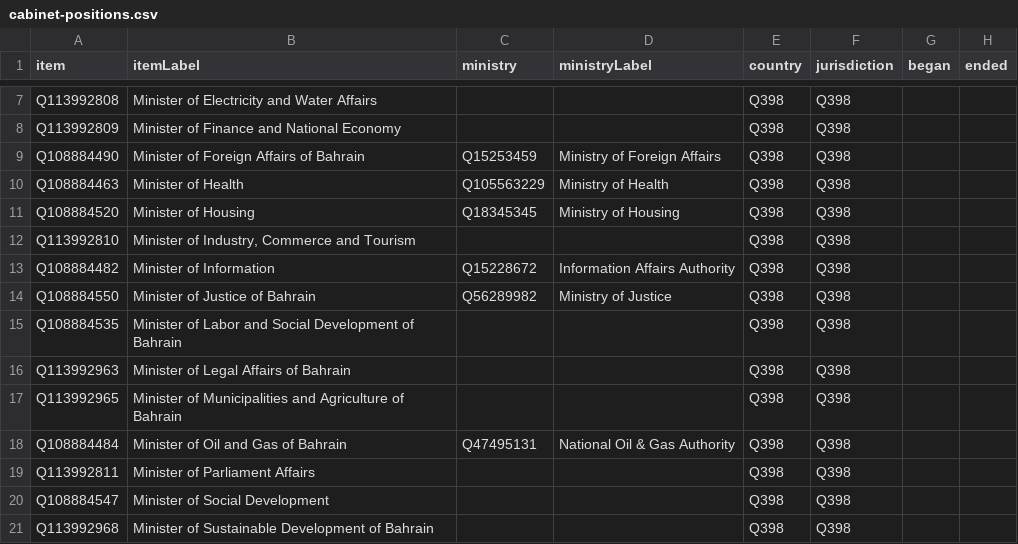
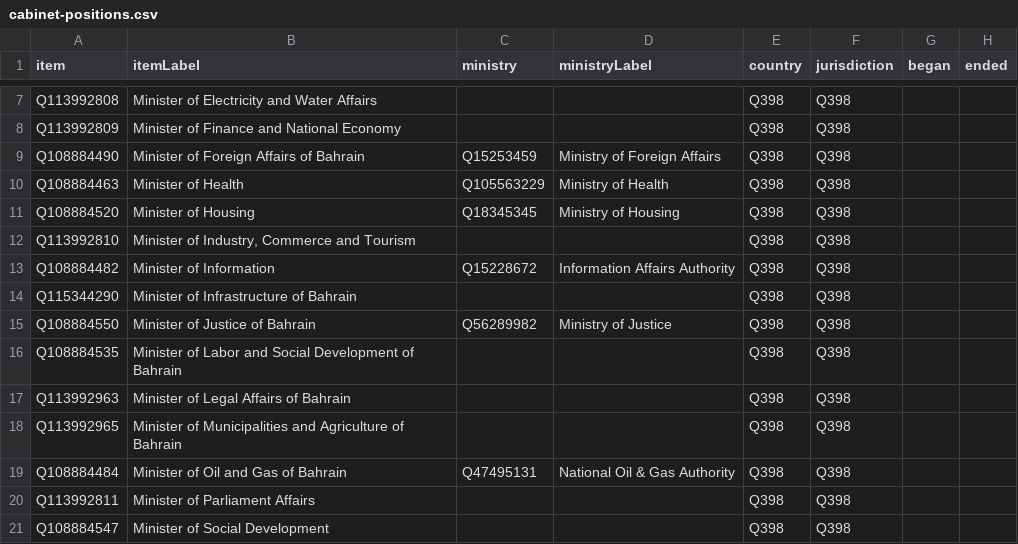
Before and after one commit to every-politician-scrapers/bahrain, a CSV file: wikidata/results/cabinet-positions.csv, drawn as a sheet; only a part is shown, gaps mark what is left out; the shorter side is filled out with more unchanged rows; the diff names each change by its address in the sheet, - before the commit and + after, or states it on an @@ line.

```diff
--- a/wikidata/results/cabinet-positions.csv
+++ b/wikidata/results/cabinet-positions.csv
+row 14: Q115344290 | Minister of Infrastructure of Bahrain |  |  | Q398 | Q398
```
Also changed, not shown: wikidata/results/current-cabinet.csv.
